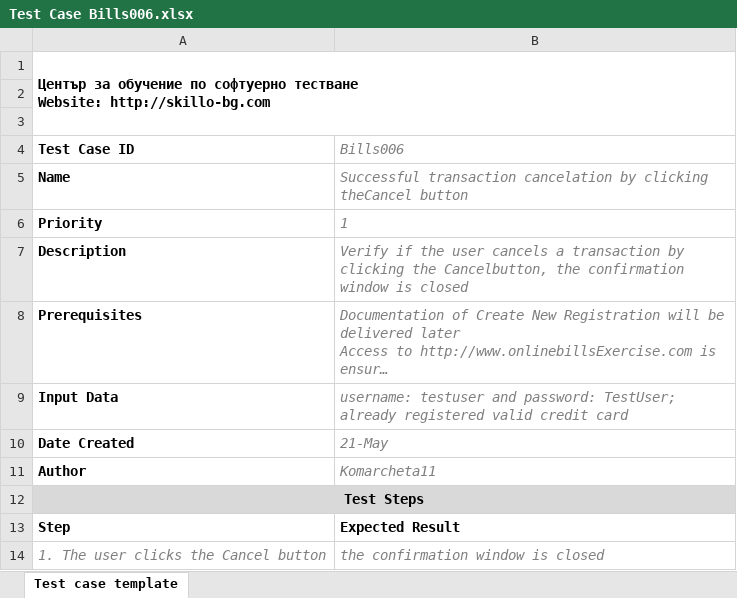
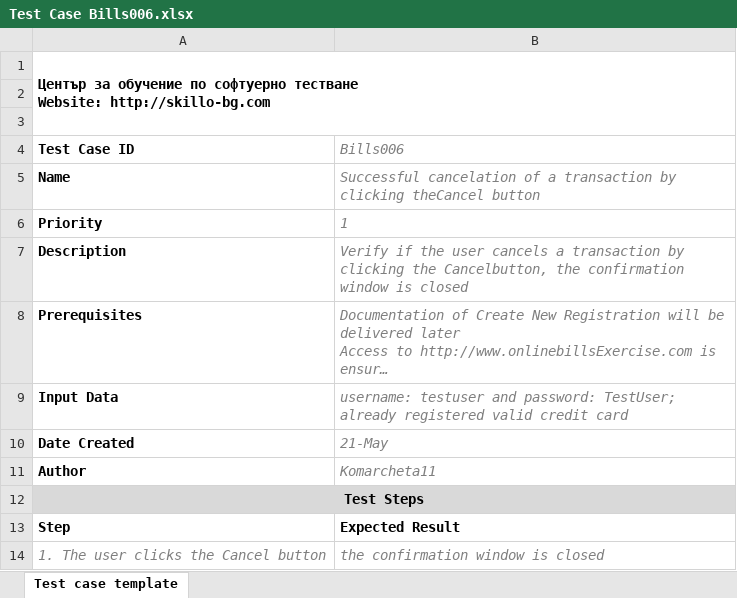
Before and after one commit to htjurkmen/softwaretestingsk04, an Excel workbook: EmiMollova/Test Cases Bills Homework/Test Case Bills006.xlsx, sheet Test case template, drawn as a sheet; long unchanged cells end in …; values as stored, in another font and other column widths than the file's, no borders; charts and pictures not drawn; the diff names each change by its address in the sheet, - before the commit and + after, or states it on an @@ line.

Commit message:
TestCases Homework//TestSuite added

```diff
--- a/EmiMollova/Test Cases Bills Homework/Test Case Bills006.xlsx (sheet Test case template)
+++ b/EmiMollova/Test Cases Bills Homework/Test Case Bills006.xlsx (sheet Test case template)
-B5 (Bills006): Successful transaction cancelation by clicking…
+B5 (Bills006): Successful cancelation of a transaction by clicking…
```
Also changed, not shown: EmiMollova/Test Cases Bills Homework/Test Case Bills007.xlsx, EmiMollova/Test Cases Bills Homework/Test Case Bills008.xlsx, 2 other files.
